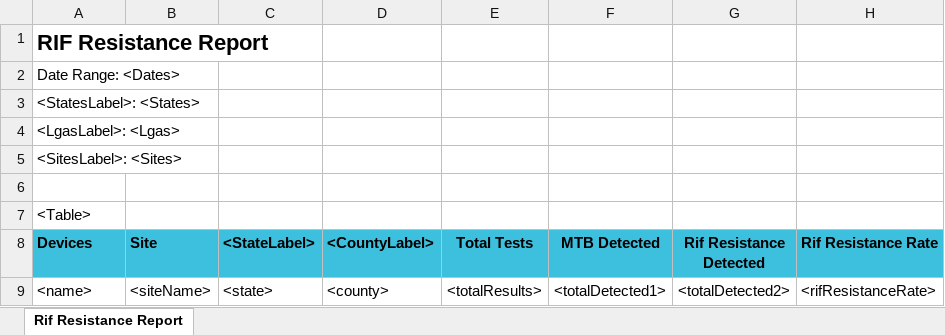
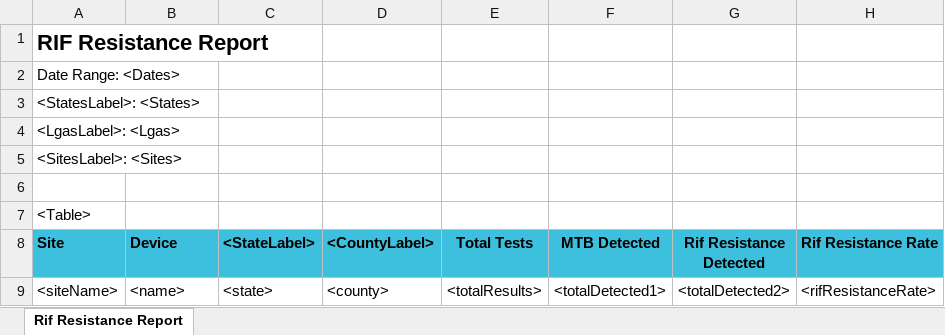
Before and after one commit to RahatSaqib/aspect, an Excel workbook: api/templates/rif_resistance_rate/en.xlsx, sheet Rif Resistance Report, drawn as a sheet; values as stored, in another font and other column widths than the file's, no borders; the diff names each change by its address in the sheet, - before the commit and + after, or states it on an @@ line.

```diff
--- a/api/templates/rif_resistance_rate/en.xlsx (sheet Rif Resistance Report)
+++ b/api/templates/rif_resistance_rate/en.xlsx (sheet Rif Resistance Report)
-A8: Devices
+A8: Site
-B8: Site
+B8: Device
-A9 (Site): <name>
+A9 (Site): <siteName>
-B9 (Device): <siteName>
+B9 (Device): <name>
```
Also changed, not shown: api/templates/device_short_summary_report/en.xlsx, api/templates/device_utilization_per_day/en.xlsx, 35 other files.
